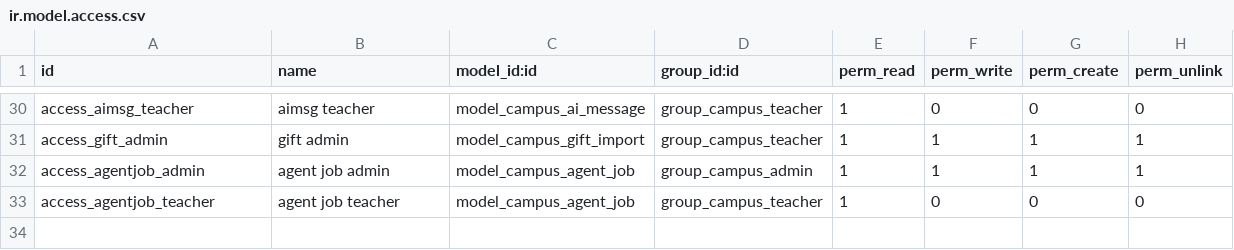
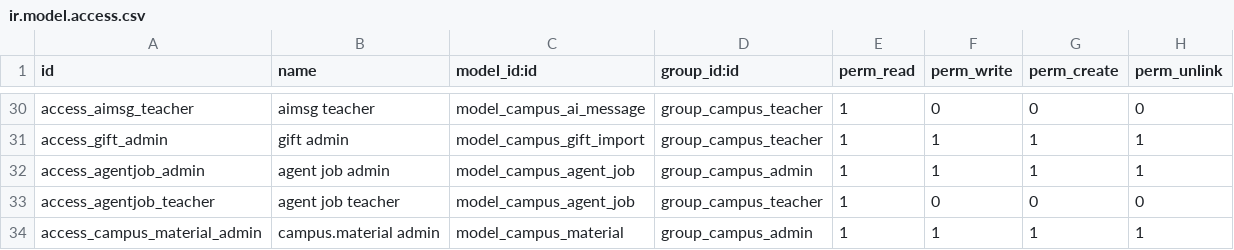
Before and after one commit to cleangel196809/innovatechlab-politecnico, a CSV file: addons/campus_pi/security/ir.model.access.csv, drawn as a sheet; only a part is shown, gaps mark what is left out; the diff names each change by its address in the sheet, - before the commit and + after, or states it on an @@ line.

```diff
--- a/addons/campus_pi/security/ir.model.access.csv
+++ b/addons/campus_pi/security/ir.model.access.csv
+row 34: access_campus_material_admin | campus.material admin | model_campus_material | group_campus_admin | 1 | 1 | 1 | 1
```
Also changed, not shown: 42 other files.
